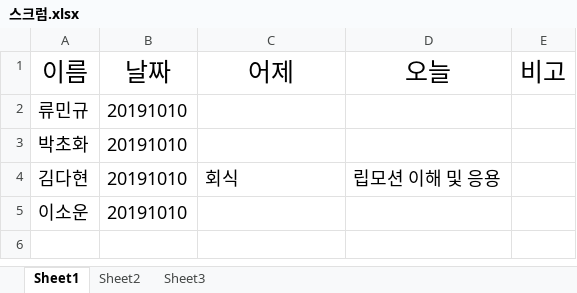
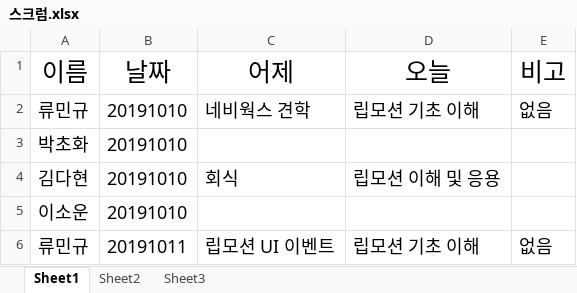
Before and after one commit to dahyun91/Test, an Excel workbook: 스크럼/스크럼.xlsx, sheet Sheet1, drawn as a sheet; values as stored, in another font and other column widths than the file's, no borders; the diff names each change by its address in the sheet, - before the commit and + after, or states it on an @@ line.

Commit message:
Update 스크럼.xlsx

```diff
--- a/스크럼/스크럼.xlsx (sheet Sheet1)
+++ b/스크럼/스크럼.xlsx (sheet Sheet1)
-C2 (어제): (empty)
+C2 (어제): 네비웍스 견학
-D2 (오늘): (empty)
+D2 (오늘): 립모션 기초 이해
-E2 (비고): (empty)
+E2 (비고): 없음
+row 6: 류민규 | 20191011 | 립모션 UI 이벤트 | 립모션 기초 이해 | 없음
```
